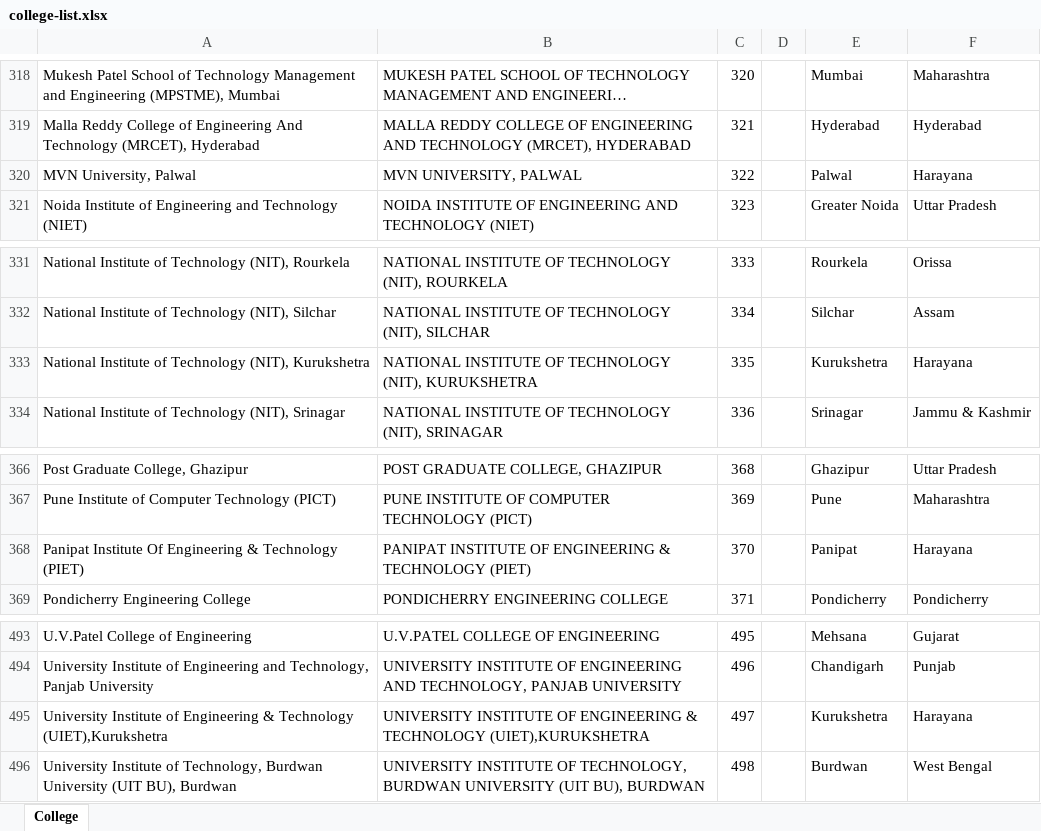
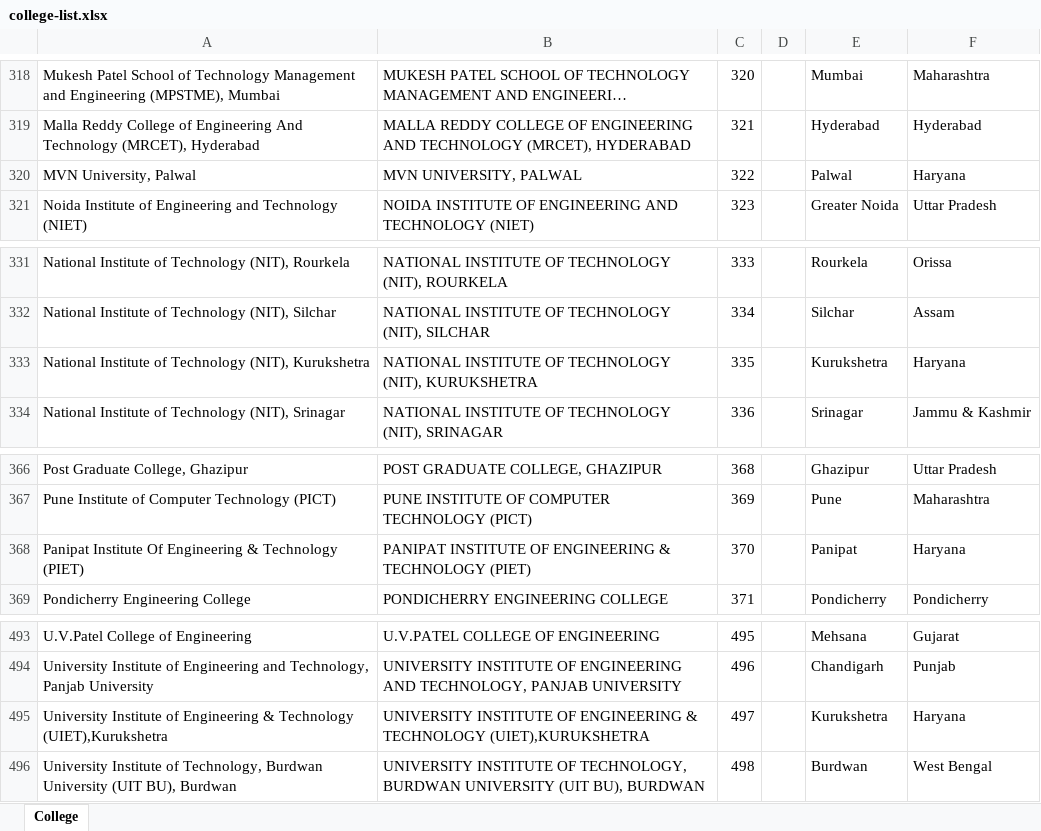
Before and after one commit to imjog/technexUser, an Excel workbook: college-list.xlsx, sheet College, drawn as a sheet; only a part is shown, gaps mark what is left out; long unchanged cells end in …; values as stored, in another font and other column widths than the file's, no borders; the diff covers the shown part only; the diff names each change by its address in the sheet, - before the commit and + after, or states it on an @@ line.

Commit message:
college search changed:

```diff
--- a/college-list.xlsx (sheet College)
+++ b/college-list.xlsx (sheet College)
-F320: Harayana
+F320: Haryana
-F333: Harayana
+F333: Haryana
-F368: Harayana
+F368: Haryana
-F495: Harayana
+F495: Haryana
```
Also changed, not shown: 8 edited cells elsewhere in this sheet, 2 other files.
